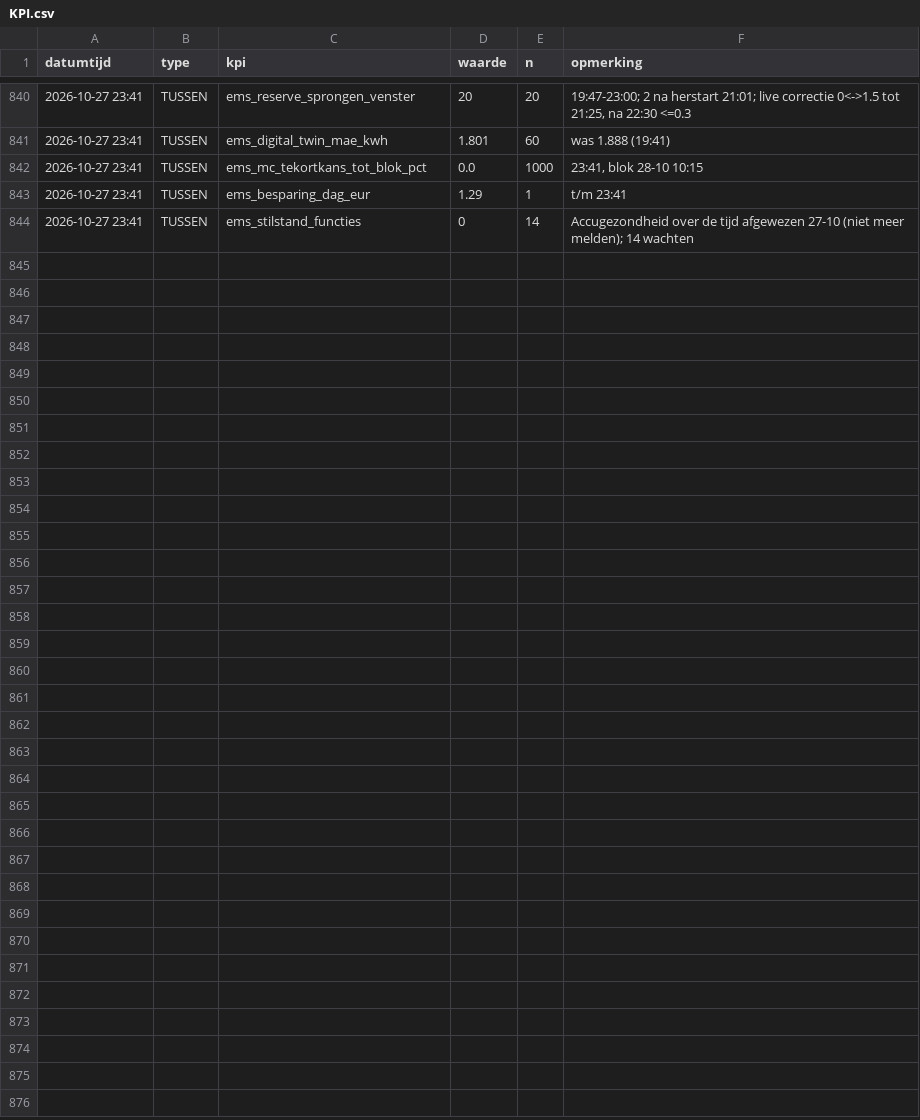
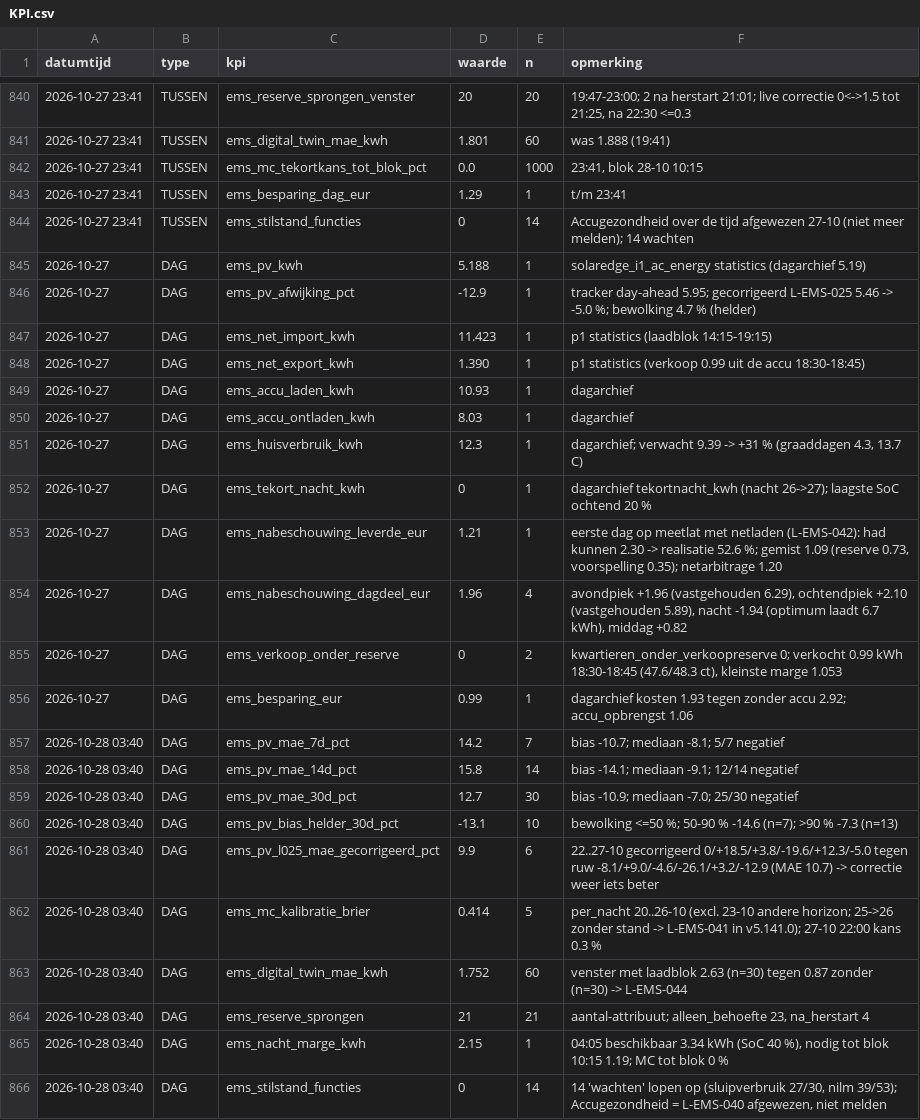
Before and after one commit to Roedie84/Energy-Management-System, a CSV file: KPI.csv, drawn as a sheet; only a part is shown, gaps mark what is left out.

```diff
--- a/KPI.csv
+++ b/KPI.csv
@@ -844 +844,23 @@ datumtijd,type,kpi,waarde,n,opmerking
 2026-10-27 23:41,TUSSEN,ems_stilstand_functies,0,14,"Accugezondheid over de tijd afgewezen 27-10 (niet meer melden); 14 wachten"
+2026-10-27,DAG,ems_pv_kwh,5.188,1,"solaredge_i1_ac_energy statistics (dagarchief 5.19)"
+2026-10-27,DAG,ems_pv_afwijking_pct,-12.9,1,"tracker day-ahead 5.95; gecorrigeerd L-EMS-025 5.46 -> -5.0 %; bewolking 4.7 % (helder)"
+2026-10-27,DAG,ems_net_import_kwh,11.423,1,"p1 statistics (laadblok 14:15-19:15)"
+2026-10-27,DAG,ems_net_export_kwh,1.390,1,"p1 statistics (verkoop 0.99 uit de accu 18:30-18:45)"
+2026-10-27,DAG,ems_accu_laden_kwh,10.93,1,dagarchief
+2026-10-27,DAG,ems_accu_ontladen_kwh,8.03,1,dagarchief
+2026-10-27,DAG,ems_huisverbruik_kwh,12.3,1,"dagarchief; verwacht 9.39 -> +31 % (graaddagen 4.3, 13.7 C)"
+2026-10-27,DAG,ems_tekort_nacht_kwh,0,1,"dagarchief tekortnacht_kwh (nacht 26->27); laagste SoC ochtend 20 %"
+2026-10-27,DAG,ems_nabeschouwing_leverde_eur,1.21,1,"eerste dag op meetlat met netladen (L-EMS-042): had kunnen 2.30 -> realisatie 52.6 %; gemist 1.09 (reserve 0.73, voorspelling 0.35); netarbitrage 1.20"
+2026-10-27,DAG,ems_nabeschouwing_dagdeel_eur,1.96,4,"avondpiek +1.96 (vastgehouden 6.29), ochtendpiek +2.10 (vastgehouden 5.89), nacht -1.94 (optimum laadt 6.7 kWh), middag +0.82"
+2026-10-27,DAG,ems_verkoop_onder_reserve,0,2,"kwartieren_onder_verkoopreserve 0; verkocht 0.99 kWh 18:30-18:45 (47.6/48.3 ct), kleinste marge 1.053"
+2026-10-27,DAG,ems_besparing_eur,0.99,1,"dagarchief kosten 1.93 tegen zonder accu 2.92; accu_opbrengst 1.06"
+2026-10-28 03:40,DAG,ems_pv_mae_7d_pct,14.2,7,"bias -10.7; mediaan -8.1; 5/7 negatief"
+2026-10-28 03:40,DAG,ems_pv_mae_14d_pct,15.8,14,"bias -14.1; mediaan -9.1; 12/14 negatief"
+2026-10-28 03:40,DAG,ems_pv_mae_30d_pct,12.7,30,"bias -10.9; mediaan -7.0; 25/30 negatief"
+2026-10-28 03:40,DAG,ems_pv_bias_helder_30d_pct,-13.1,10,"bewolking <=50 %; 50-90 % -14.6 (n=7); >90 % -7.3 (n=13)"
+2026-10-28 03:40,DAG,ems_pv_l025_mae_gecorrigeerd_pct,9.9,6,"22..27-10 gecorrigeerd 0/+18.5/+3.8/-19.6/+12.3/-5.0 tegen ruw -8.1/+9.0/-4.6/-26.1/+3.2/-12.9 (MAE 10.7) -> correctie weer iets beter"
+2026-10-28 03:40,DAG,ems_mc_kalibratie_brier,0.414,5,"per_nacht 20..26-10 (excl. 23-10 andere horizon; 25->26 zonder stand -> L-EMS-041 in v5.141.0); 27-10 22:00 kans 0.3 %"
+2026-10-28 03:40,DAG,ems_digital_twin_mae_kwh,1.752,60,"venster met laadblok 2.63 (n=30) tegen 0.87 zonder (n=30) -> L-EMS-044"
+2026-10-28 03:40,DAG,ems_reserve_sprongen,21,21,"aantal-attribuut; alleen_behoefte 23, na_herstart 4"
+2026-10-28 03:40,DAG,ems_nacht_marge_kwh,2.15,1,"04:05 beschikbaar 3.34 kWh (SoC 40 %), nodig tot blok 10:15 1.19; MC tot blok 0 %"
+2026-10-28 03:40,DAG,ems_stilstand_functies,0,14,"14 'wachten' lopen op (sluipverbruik 27/30, nilm 39/53); Accugezondheid = L-EMS-040 afgewezen, niet melden"
```
Also changed, not shown: 3 other files.
